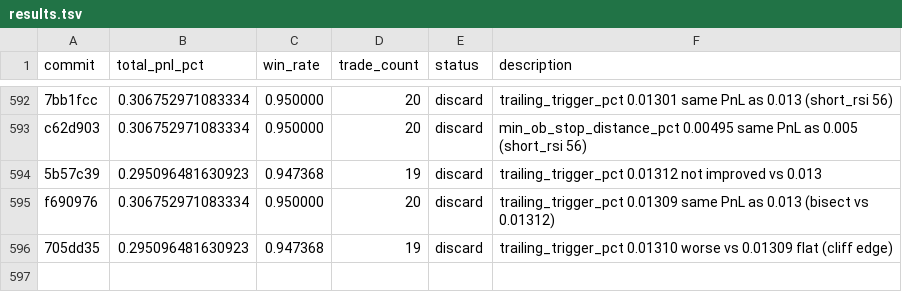
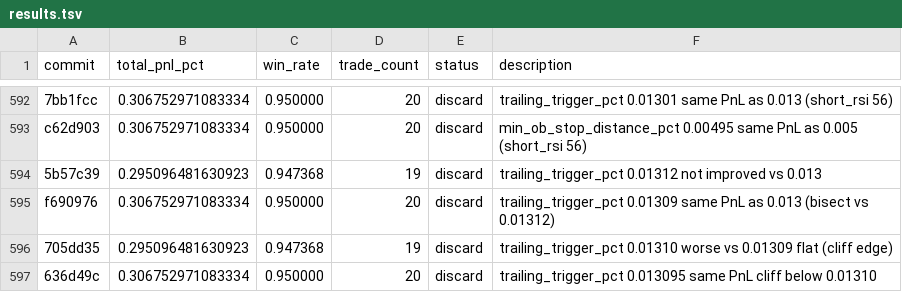
Before and after one commit to RishiJain905/autoresearch, a TSV file: results.tsv, drawn as a sheet; only a part is shown, gaps mark what is left out.

```diff
--- a/results.tsv
+++ b/results.tsv
@@ -596 +596,2 @@ f690976	0.306752971083334	0.950000	20	discard	trailing_trigger_pct 0.01309 same
 705dd35	0.295096481630923	0.947368	19	discard	trailing_trigger_pct 0.01310 worse vs 0.01309 flat (cliff edge)
+636d49c	0.306752971083334	0.950000	20	discard	trailing_trigger_pct 0.013095 same PnL cliff below 0.01310
```
